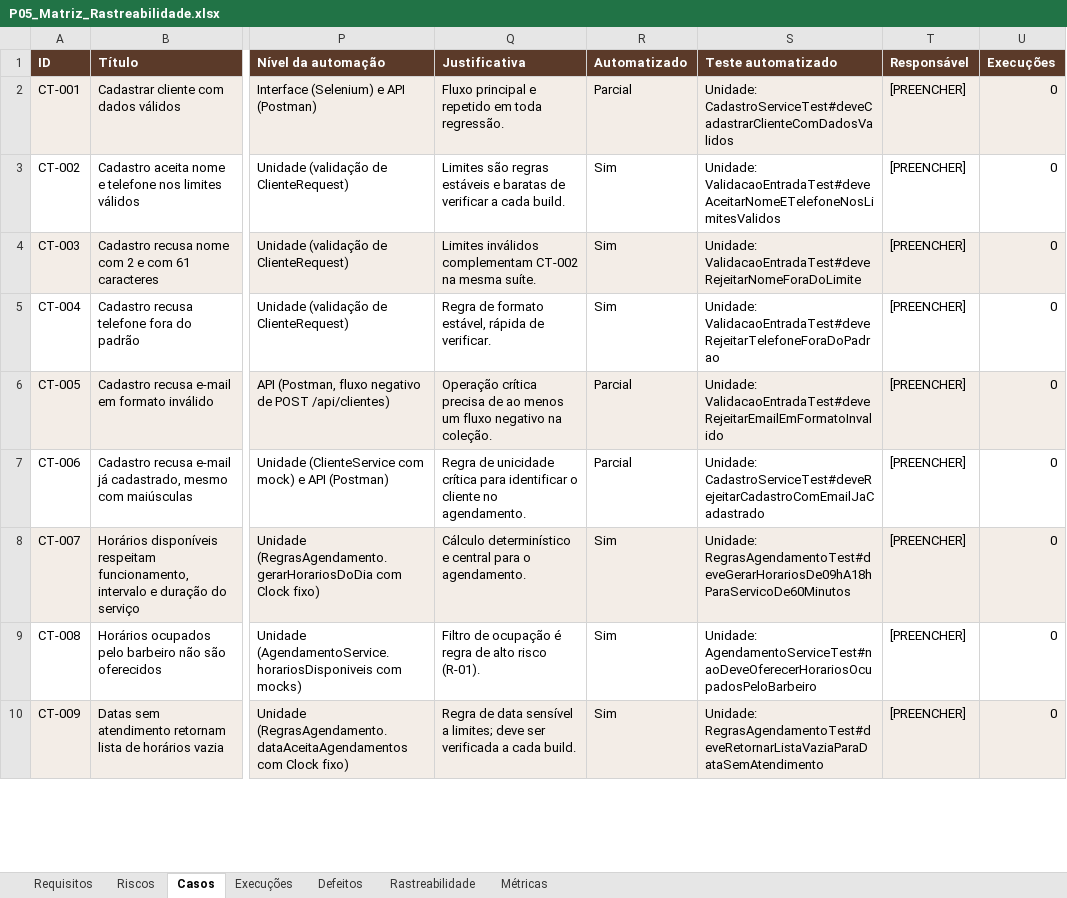
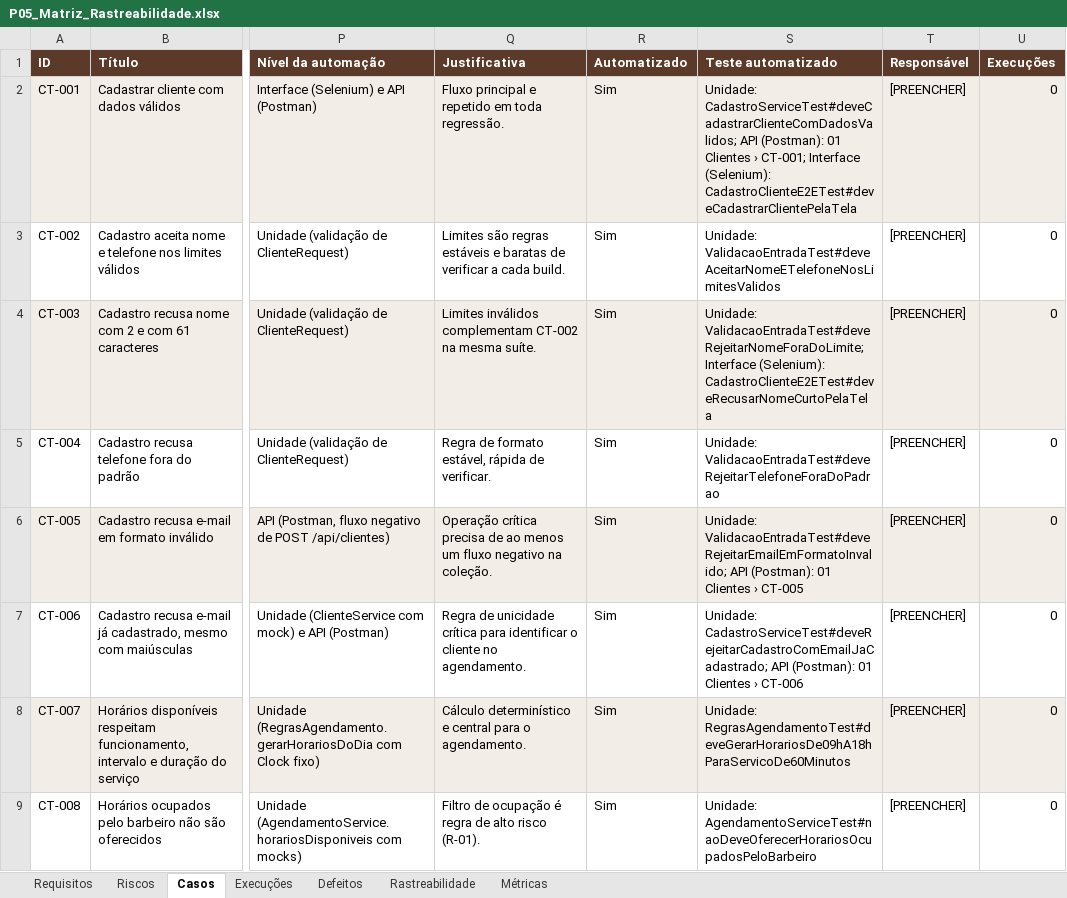
Before and after one commit to ZangrandeG/barberagenda, an Excel workbook: entrega/04_CASOS_E_RASTREABILIDADE/P05_Matriz_Rastreabilidade.xlsx, sheet Casos, drawn as a sheet; only a part is shown, gaps mark what is left out; the shorter side is filled out with more unchanged rows; values as stored, in another font and other column widths than the file's, no borders; charts and pictures not drawn; the diff covers the shown part only; the diff names each change by its address in the sheet, - before the commit and + after, or states it on an @@ line.

```diff
--- a/entrega/04_CASOS_E_RASTREABILIDADE/P05_Matriz_Rastreabilidade.xlsx (sheet Casos)
+++ b/entrega/04_CASOS_E_RASTREABILIDADE/P05_Matriz_Rastreabilidade.xlsx (sheet Casos)
-R2 (Automatizado): Parcial
+R2 (Automatizado): Sim
-S2 (Teste automatizado): Unidade: CadastroServiceTest#deveCadastrarClienteComDadosValidos
+S2 (Teste automatizado): Unidade: CadastroServiceTest#deveCadastrarClienteComDadosValidos; API (Postman): 01 Clientes › CT-001; Interface (Selenium): CadastroClienteE2ETest#deveCadastrarClientePelaTela
-S4 (Teste automatizado): Unidade: ValidacaoEntradaTest#deveRejeitarNomeForaDoLimite
+S4 (Teste automatizado): Unidade: ValidacaoEntradaTest#deveRejeitarNomeForaDoLimite; Interface (Selenium): CadastroClienteE2ETest#deveRecusarNomeCurtoPelaTela
-R6:R7 (Automatizado): Parcial
+R6:R7 (Automatizado): Sim
-S6 (Teste automatizado): Unidade: ValidacaoEntradaTest#deveRejeitarEmailEmFormatoInvalido
+S6 (Teste automatizado): Unidade: ValidacaoEntradaTest#deveRejeitarEmailEmFormatoInvalido; API (Postman): 01 Clientes › CT-005
-S7 (Teste automatizado): Unidade: CadastroServiceTest#deveRejeitarCadastroComEmailJaCadastrado
+S7 (Teste automatizado): Unidade: CadastroServiceTest#deveRejeitarCadastroComEmailJaCadastrado; API (Postman): 01 Clientes › CT-006
```
Also changed, not shown: 24 edited cells elsewhere in this sheet, sheet Métricas, 44 other files.
